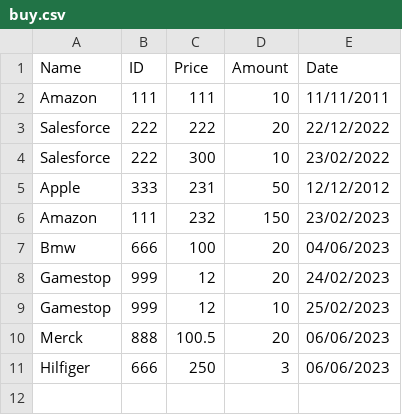
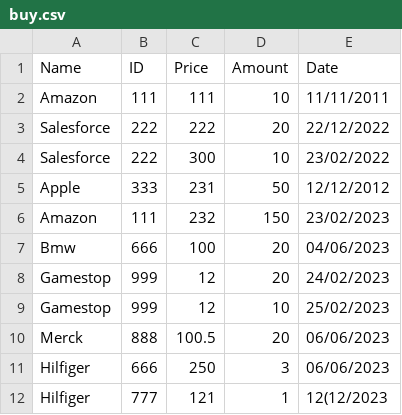
Before and after one commit to RenKKLR/Redi_Final_Project, a CSV file: buy.csv, drawn as a sheet; the diff names each change by its address in the sheet, - before the commit and + after, or states it on an @@ line.

```diff
--- a/buy.csv
+++ b/buy.csv
+row 12: Hilfiger | 777 | 121 | 1 | 12(12/2023
```
Also changed, not shown: sell.csv, 2 other files.
